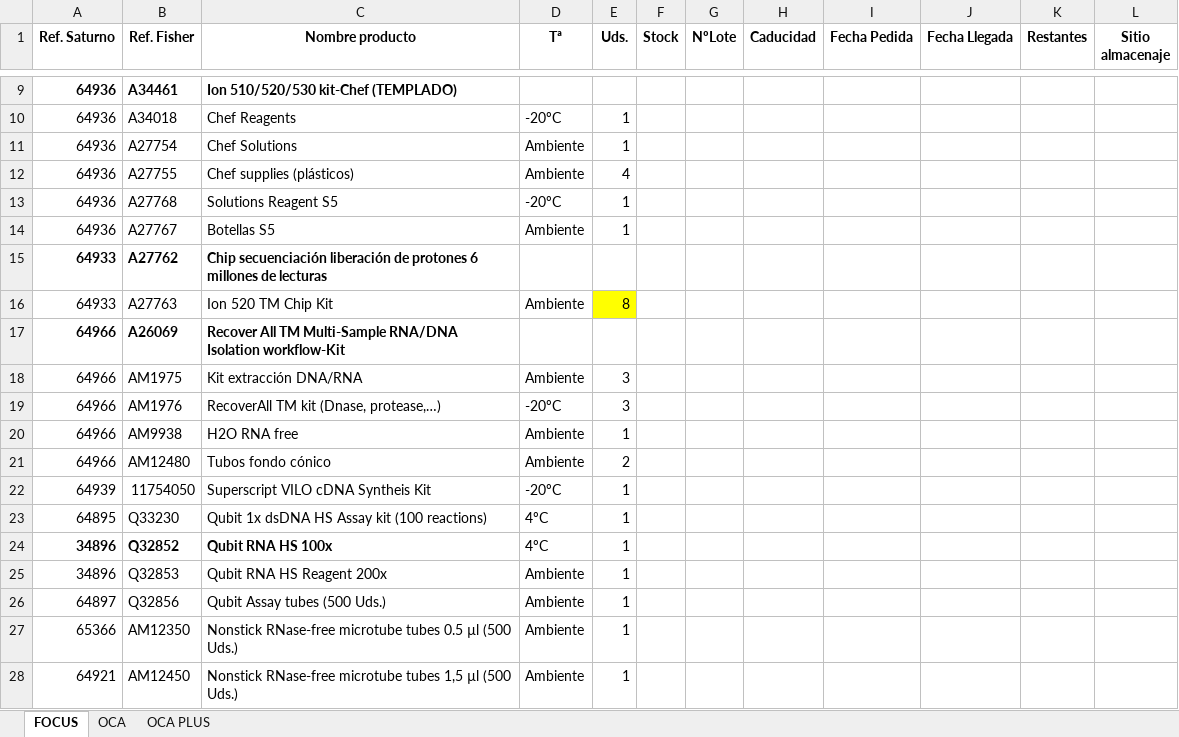
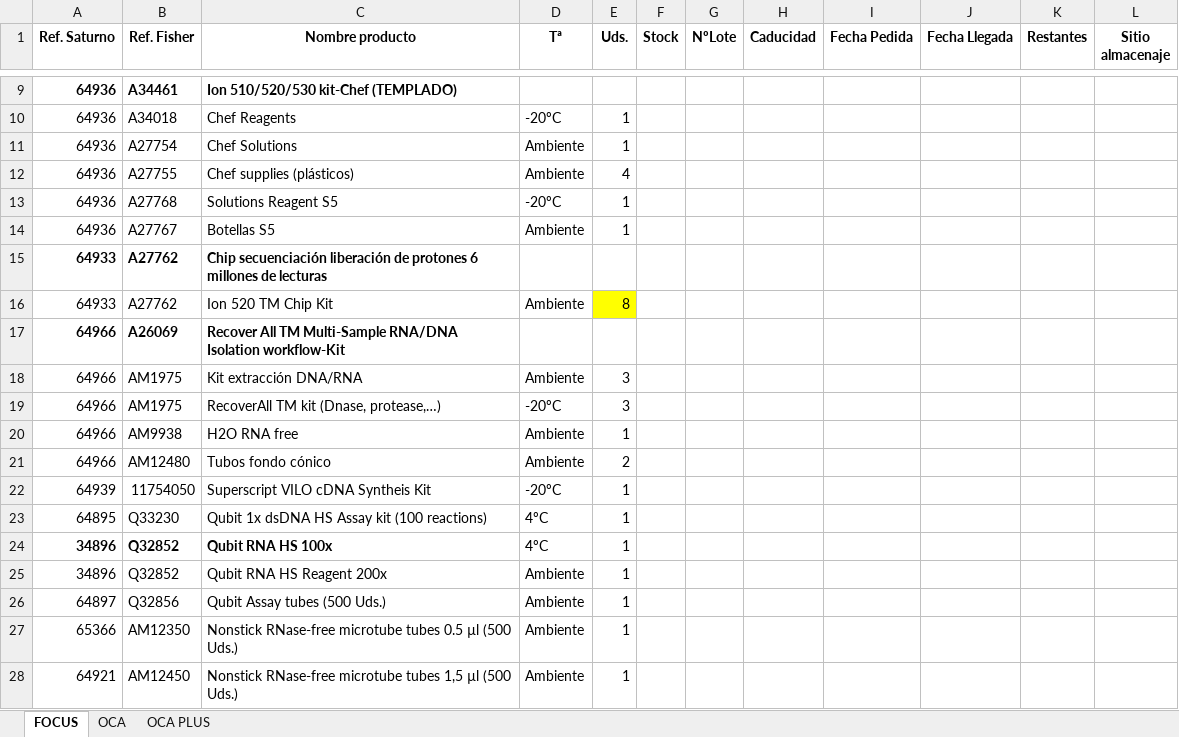
Before and after one commit to diegoalvrezz/Control_Stock_Lab, an Excel workbook: Stock_Original.xlsx, sheet FOCUS, drawn as a sheet; only a part is shown, gaps mark what is left out; values as stored, in another font and other column widths than the file's, no borders; the diff names each change by its address in the sheet, - before the commit and + after, or states it on an @@ line.

```diff
--- a/Stock_Original.xlsx (sheet FOCUS)
+++ b/Stock_Original.xlsx (sheet FOCUS)
-B16 (Ref. Fisher): A27763
+B16 (Ref. Fisher): A27762
-B19 (Ref. Fisher): AM1976
+B19 (Ref. Fisher): AM1975
-B25 (Ref. Fisher): Q32853
+B25 (Ref. Fisher): Q32852
```
Also changed, not shown: sheet OCA PLUS, sheet OCA.
